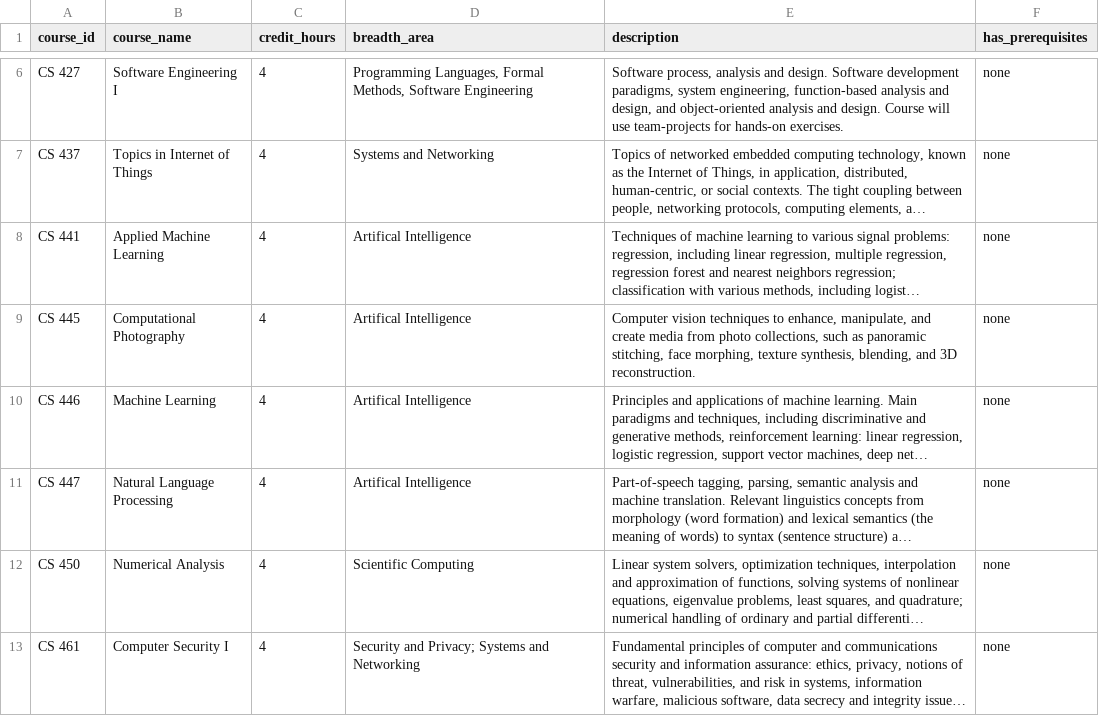
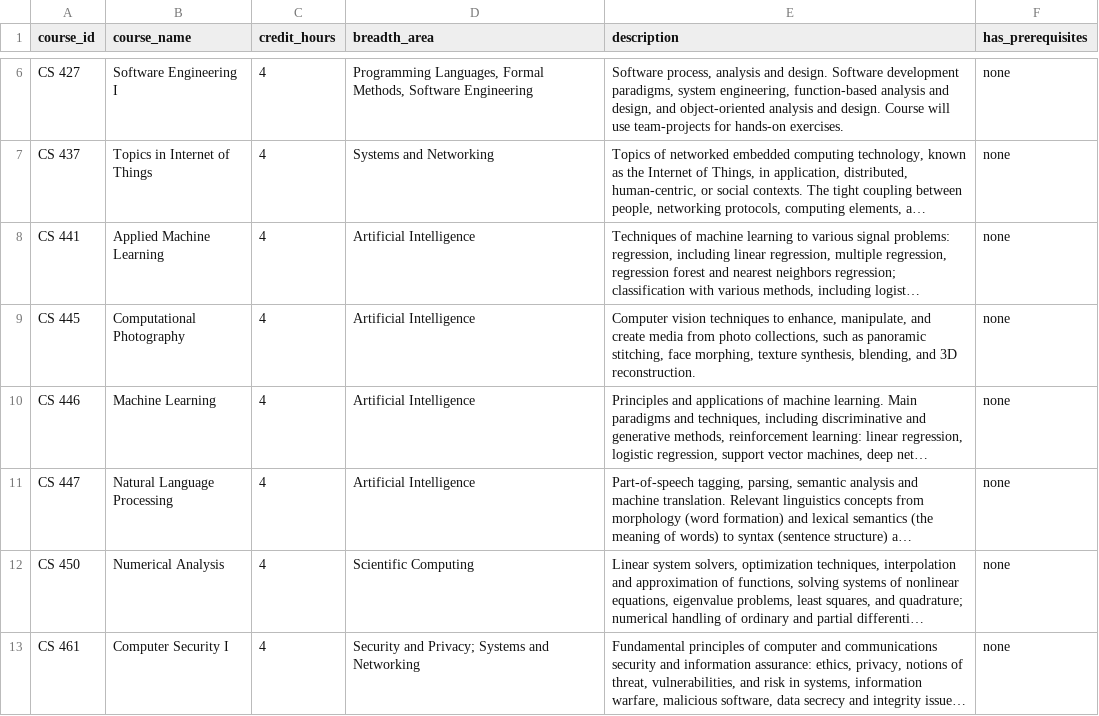
Before and after one commit to scoobzies/cs410-final-project, a CSV file: data/courses.csv, drawn as a sheet; only a part is shown, gaps mark what is left out; long unchanged cells end in …; the diff names each change by its address in the sheet, - before the commit and + after, or states it on an @@ line.

Commit message:
corrected spelling

```diff
--- a/data/courses.csv
+++ b/data/courses.csv
-D8:D11 (breadth_area): Artifical Intelligence
+D8:D11 (breadth_area): Artificial Intelligence
```
